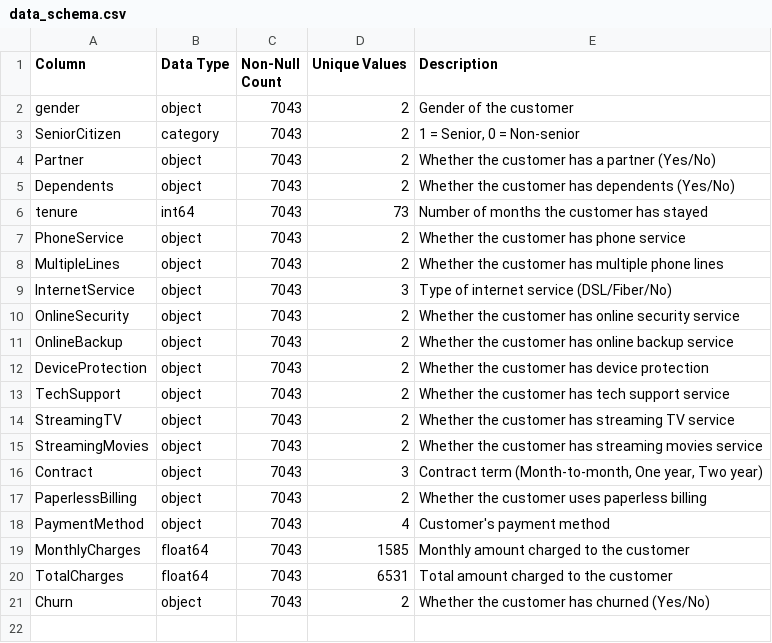
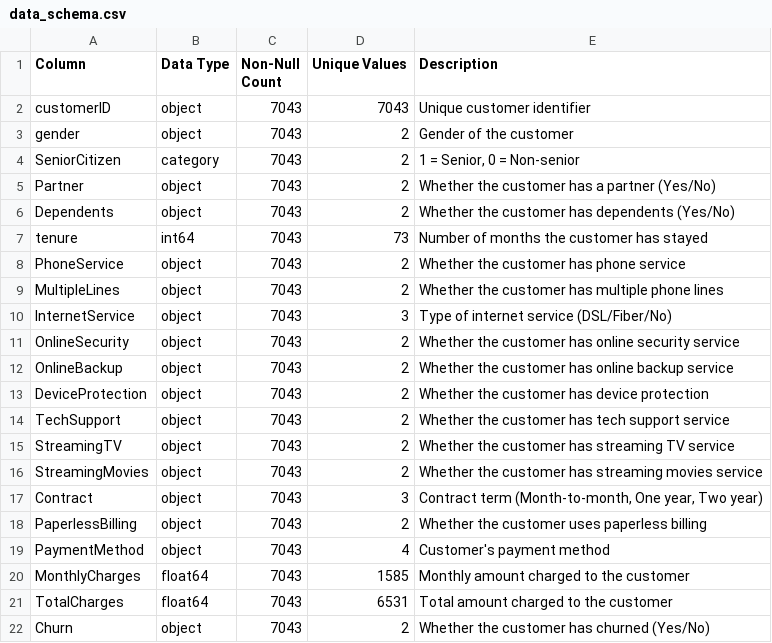
Before and after one commit to LeenaKH123/datascience2, a CSV file: DataAcquisitionandDataCleaning/Stage2Project/data_schema.csv, drawn as a sheet; the diff names each change by its address in the sheet, - before the commit and + after, or states it on an @@ line.

```diff
--- a/DataAcquisitionandDataCleaning/Stage2Project/data_schema.csv
+++ b/DataAcquisitionandDataCleaning/Stage2Project/data_schema.csv
+row 2: customerID | object | 7043 | 7043 | Unique customer identifier
```
Also changed, not shown: 2 other files.
